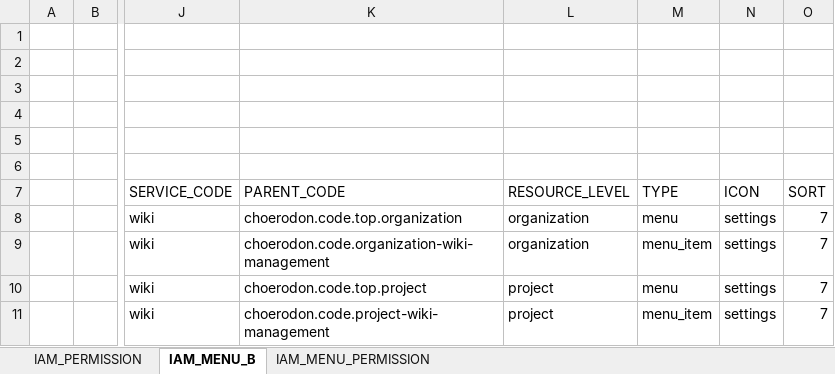
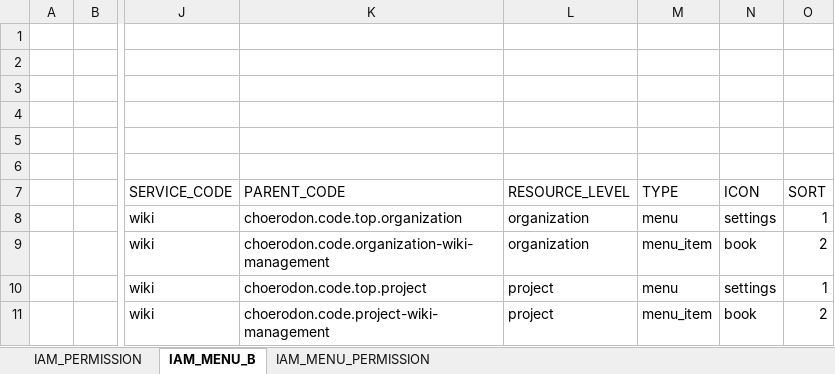
Before and after one commit to choerodon/wiki-service, an Excel workbook: src/main/resources/script/front/micro-service-init-data.xlsx, sheet IAM_MENU_B, drawn as a sheet; only a part is shown, gaps mark what is left out; values as stored, in another font and other column widths than the file's, no borders; the diff names each change by its address in the sheet, - before the commit and + after, or states it on an @@ line.

Commit message:
[FIX] 调整菜单execl

```diff
--- a/src/main/resources/script/front/micro-service-init-data.xlsx (sheet IAM_MENU_B)
+++ b/src/main/resources/script/front/micro-service-init-data.xlsx (sheet IAM_MENU_B)
-O8 (SORT): 7
+O8 (SORT): 1
-N9 (ICON): settings
+N9 (ICON): book
-O9 (SORT): 7
+O9 (SORT): 2
-O10 (SORT): 7
+O10 (SORT): 1
-N11 (ICON): settings
+N11 (ICON): book
-O11 (SORT): 7
+O11 (SORT): 2
```
